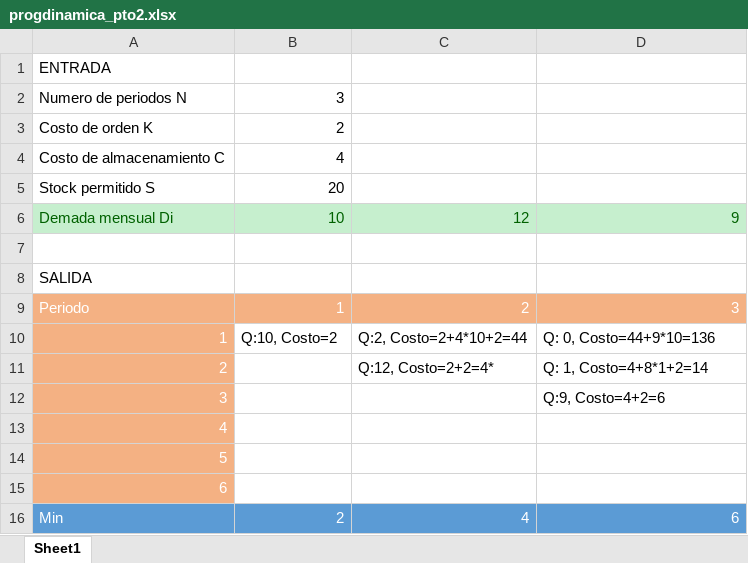
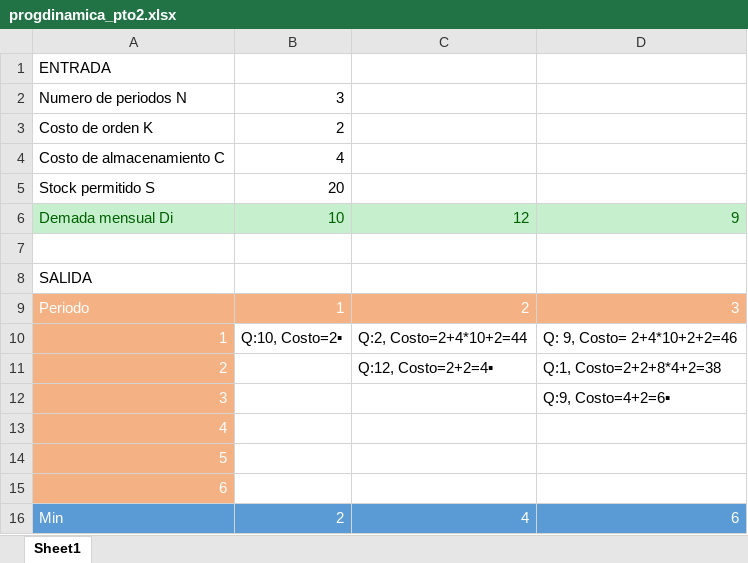
Before and after one commit to miparnisari/teoriadealgoritmos, an Excel workbook: tp2/docs/progdinamica_pto2.xlsx, sheet Sheet1, drawn as a sheet; values as stored, in another font and other column widths than the file's, no borders; the diff names each change by its address in the sheet, - before the commit and + after, or states it on an @@ line.

```diff
--- a/tp2/docs/progdinamica_pto2.xlsx (sheet Sheet1)
+++ b/tp2/docs/progdinamica_pto2.xlsx (sheet Sheet1)
-B10: Q:10, Costo=2
+B10: Q:10, Costo=2▪
-D10: Q: 0, Costo=44+9*10=136
+D10: Q: 9, Costo= 2+4*10+2+2=46
-C11: Q:12, Costo=2+2=4*
+C11: Q:12, Costo=2+2=4▪
-D11: Q: 1, Costo=4+8*1+2=14
+D11: Q:1, Costo=2+2+8*4+2=38
-D12: Q:9, Costo=4+2=6
+D12: Q:9, Costo=4+2=6▪
```
Also changed, not shown: 2 other files.
